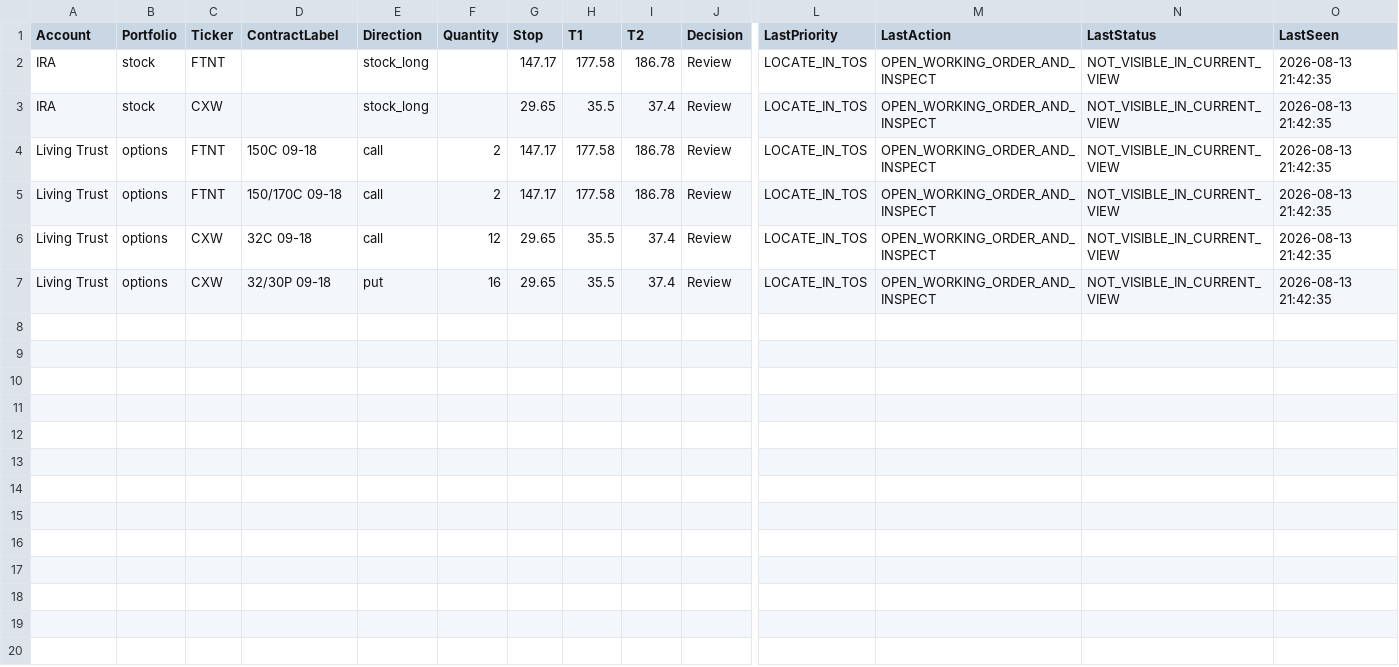
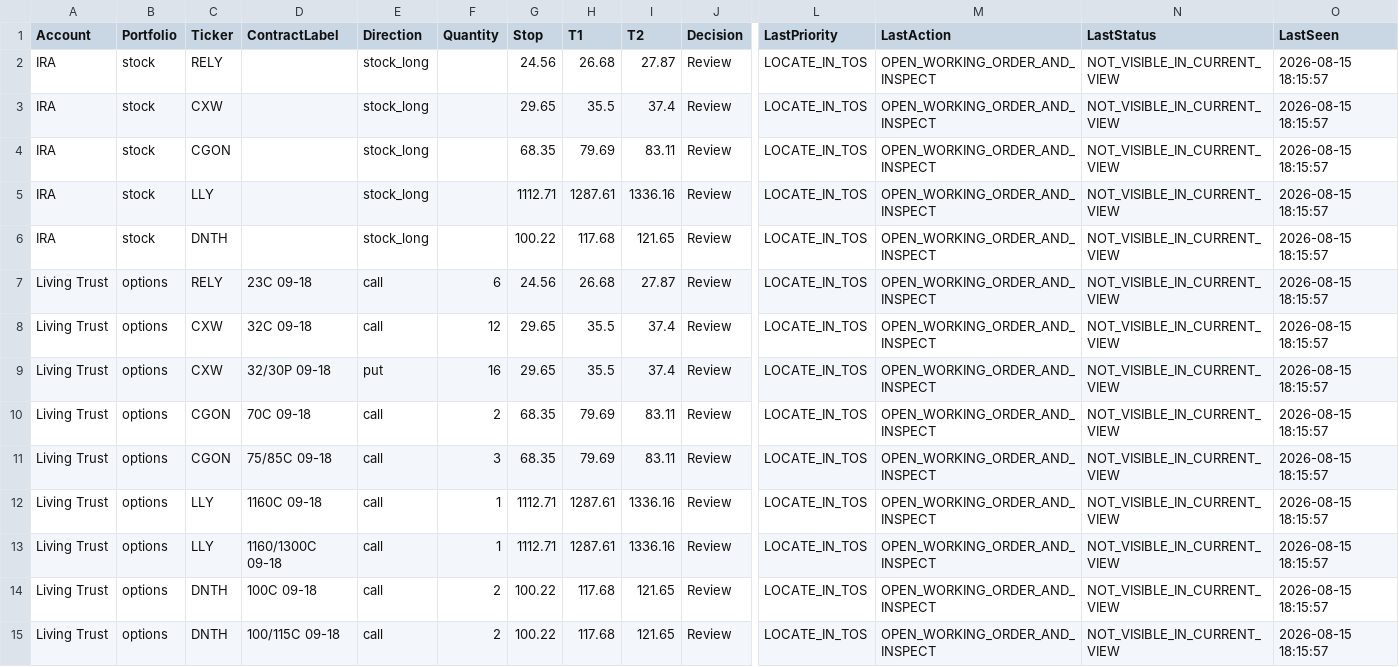
Before and after one commit to CharlieGaddis/SwingManager, a CSV file: Config/swing-oco-exceptions.csv, drawn as a sheet; only a part is shown, gaps mark what is left out; removed rows and columns are numbered as before the commit, all else as after; rows hold the shown columns only; the diff names each change by its address in the sheet, - before the commit and + after, or states it on an @@ line.

```diff
--- a/Config/swing-oco-exceptions.csv
+++ b/Config/swing-oco-exceptions.csv
-C2 (Ticker): FTNT
+C2 (Ticker): RELY
-G2 (Stop): 147.17
+G2 (Stop): 24.56
-H2 (T1): 177.58
+H2 (T1): 26.68
-I2 (T2): 186.78
+I2 (T2): 27.87
-O2:O3 (LastSeen): 2026-08-13 21:42:35
+O2:O3 (LastSeen): 2026-08-15 18:15:57
+row 4: IRA | stock | CGON |  | stock_long |  | 68.35 | 79.69 | 83.11 | Review | LOCATE_IN_TOS | OPEN_WORKING_ORDER_AND_INSPECT | NOT_VISIBLE_IN_CURRENT_VIEW | 2026-08-15 18:15:57
+row 5: IRA | stock | LLY |  | stock_long |  | 1112.71 | 1287.61 | 1336.16 | Review | LOCATE_IN_TOS | OPEN_WORKING_ORDER_AND_INSPECT | NOT_VISIBLE_IN_CURRENT_VIEW | 2026-08-15 18:15:57
+row 6: IRA | stock | DNTH |  | stock_long |  | 100.22 | 117.68 | 121.65 | Review | LOCATE_IN_TOS | OPEN_WORKING_ORDER_AND_INSPECT | NOT_VISIBLE_IN_CURRENT_VIEW | 2026-08-15 18:15:57
-C7 (Ticker): FTNT
+C7 (Ticker): RELY
-D7 (ContractLabel): 150C 09-18
+D7 (ContractLabel): 23C 09-18
-F7 (Quantity): 2
+F7 (Quantity): 6
-G7 (Stop): 147.17
+G7 (Stop): 24.56
-H7 (T1): 177.58
+H7 (T1): 26.68
-I7 (T2): 186.78
+I7 (T2): 27.87
-O7 (LastSeen): 2026-08-13 21:42:35
+O7 (LastSeen): 2026-08-15 18:15:57
-row 5: Living Trust | options | FTNT | 150/170C 09-18 | call | 2 | 147.17 | 177.58 | 186.78 | Review | LOCATE_IN_TOS | OPEN_WORKING_ORDER_AND_INSPECT | NOT_VISIBLE_IN_CURRENT_VIEW | 2026-08-13 21:42:35
-O8:O9 (LastSeen): 2026-08-13 21:42:35
+O8:O9 (LastSeen): 2026-08-15 18:15:57
+row 10: Living Trust | options | CGON | 70C 09-18 | call | 2 | 68.35 | 79.69 | 83.11 | Review | LOCATE_IN_TOS | OPEN_WORKING_ORDER_AND_INSPECT | NOT_VISIBLE_IN_CURRENT_VIEW | 2026-08-15 18:15:57
+row 11: Living Trust | options | CGON | 75/85C 09-18 | call | 3 | 68.35 | 79.69 | 83.11 | Review | LOCATE_IN_TOS | OPEN_WORKING_ORDER_AND_INSPECT | NOT_VISIBLE_IN_CURRENT_VIEW | 2026-08-15 18:15:57
+row 12: Living Trust | options | LLY | 1160C 09-18 | call | 1 | 1112.71 | 1287.61 | 1336.16 | Review | LOCATE_IN_TOS | OPEN_WORKING_ORDER_AND_INSPECT | NOT_VISIBLE_IN_CURRENT_VIEW | 2026-08-15 18:15:57
+row 13: Living Trust | options | LLY | 1160/1300C 09-18 | call | 1 | 1112.71 | 1287.61 | 1336.16 | Review | LOCATE_IN_TOS | OPEN_WORKING_ORDER_AND_INSPECT | NOT_VISIBLE_IN_CURRENT_VIEW | 2026-08-15 18:15:57
+row 14: Living Trust | options | DNTH | 100C 09-18 | call | 2 | 100.22 | 117.68 | 121.65 | Review | LOCATE_IN_TOS | OPEN_WORKING_ORDER_AND_INSPECT | NOT_VISIBLE_IN_CURRENT_VIEW | 2026-08-15 18:15:57
+row 15: Living Trust | options | DNTH | 100/115C 09-18 | call | 2 | 100.22 | 117.68 | 121.65 | Review | LOCATE_IN_TOS | OPEN_WORKING_ORDER_AND_INSPECT | NOT_VISIBLE_IN_CURRENT_VIEW | 2026-08-15 18:15:57
```
Also changed, not shown: 42 other files.
